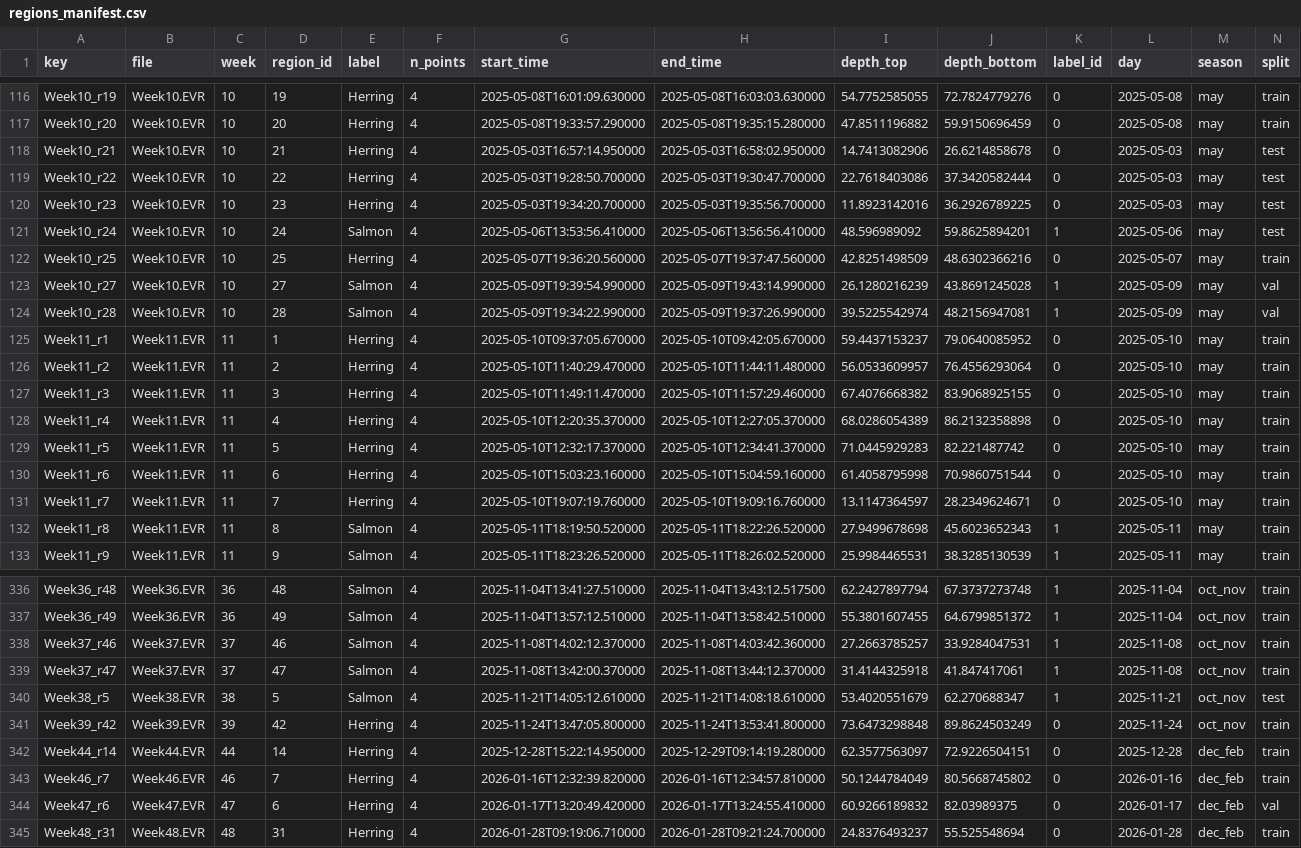
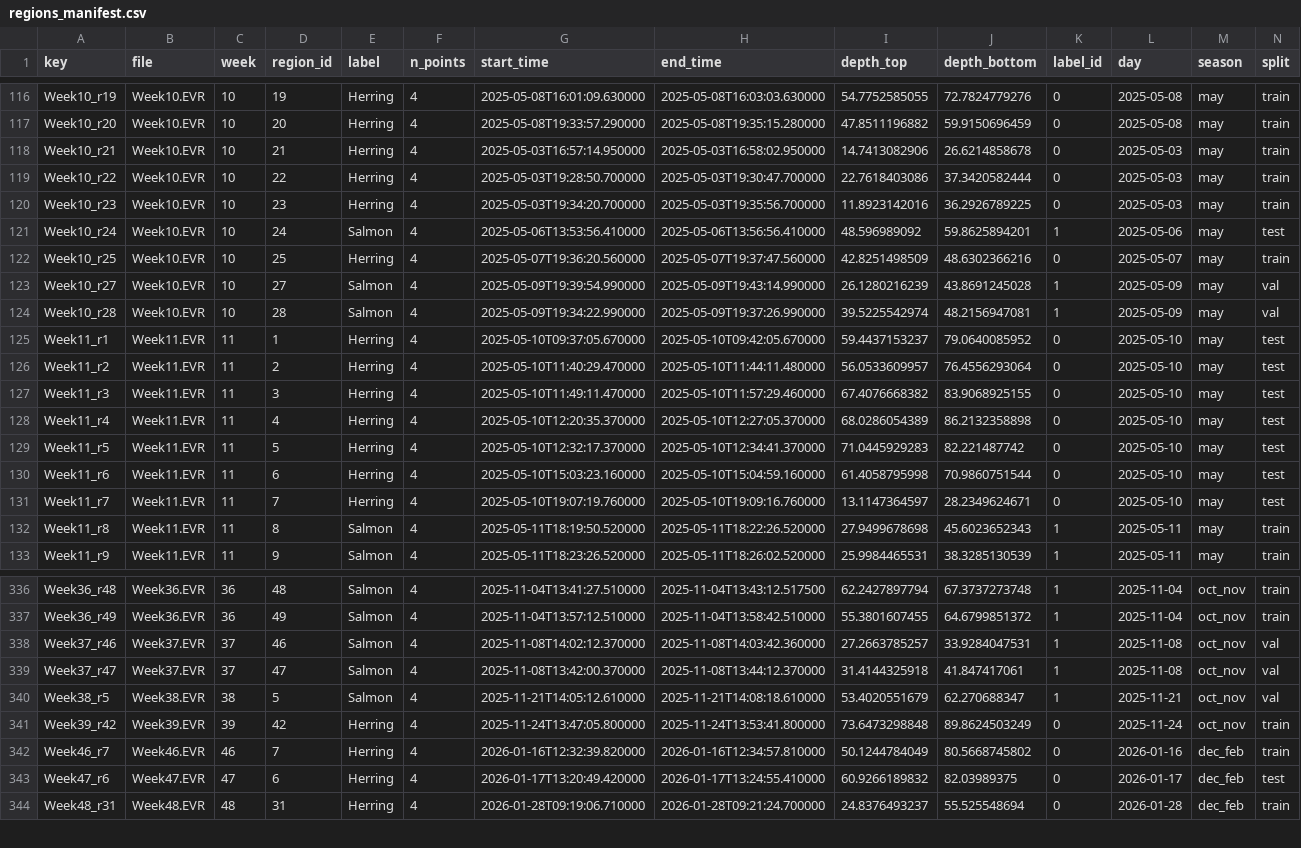
Before and after one commit to livycoolcat/where-has-my-fish-gone, a CSV file: data/processed/day_season_701515/regions_manifest.csv, drawn as a sheet; only a part is shown, gaps mark what is left out; the diff covers the shown part only.

```diff
--- a/data/processed/day_season_701515/regions_manifest.csv
+++ b/data/processed/day_season_701515/regions_manifest.csv
@@ -117,5 +117,5 @@ Week10_r19,Week10.EVR,10,19,Herring,4,2025-05-08T16:01:09.630000,2025-05-08T16:0
 Week10_r20,Week10.EVR,10,20,Herring,4,2025-05-08T19:33:57.290000,2025-05-08T19:35:15.280000,47.8511196882,59.9150696459,0,2025-05-08,may,train
-Week10_r21,Week10.EVR,10,21,Herring,4,2025-05-03T16:57:14.950000,2025-05-03T16:58:02.950000,14.7413082906,26.6214858678,0,2025-05-03,may,test
-Week10_r22,Week10.EVR,10,22,Herring,4,2025-05-03T19:28:50.700000,2025-05-03T19:30:47.700000,22.7618403086,37.3420582444,0,2025-05-03,may,test
-Week10_r23,Week10.EVR,10,23,Herring,4,2025-05-03T19:34:20.700000,2025-05-03T19:35:56.700000,11.8923142016,36.2926789225,0,2025-05-03,may,test
+Week10_r21,Week10.EVR,10,21,Herring,4,2025-05-03T16:57:14.950000,2025-05-03T16:58:02.950000,14.7413082906,26.6214858678,0,2025-05-03,may,train
+Week10_r22,Week10.EVR,10,22,Herring,4,2025-05-03T19:28:50.700000,2025-05-03T19:30:47.700000,22.7618403086,37.3420582444,0,2025-05-03,may,train
+Week10_r23,Week10.EVR,10,23,Herring,4,2025-05-03T19:34:20.700000,2025-05-03T19:35:56.700000,11.8923142016,36.2926789225,0,2025-05-03,may,train
 Week10_r24,Week10.EVR,10,24,Salmon,4,2025-05-06T13:53:56.410000,2025-05-06T13:56:56.410000,48.596989092,59.8625894201,1,2025-05-06,may,test
@@ -124,9 +124,9 @@ Week10_r27,Week10.EVR,10,27,Salmon,4,2025-05-09T19:39:54.990000,2025-05-09T19:43
 Week10_r28,Week10.EVR,10,28,Salmon,4,2025-05-09T19:34:22.990000,2025-05-09T19:37:26.990000,39.5225542974,48.2156947081,1,2025-05-09,may,val
-Week11_r1,Week11.EVR,11,1,Herring,4,2025-05-10T09:37:05.670000,2025-05-10T09:42:05.670000,59.4437153237,79.0640085952,0,2025-05-10,may,train
-Week11_r2,Week11.EVR,11,2,Herring,4,2025-05-10T11:40:29.470000,2025-05-10T11:44:11.480000,56.0533609957,76.4556293064,0,2025-05-10,may,train
-Week11_r3,Week11.EVR,11,3,Herring,4,2025-05-10T11:49:11.470000,2025-05-10T11:57:29.460000,67.4076668382,83.9068925155,0,2025-05-10,may,train
-Week11_r4,Week11.EVR,11,4,Herring,4,2025-05-10T12:20:35.370000,2025-05-10T12:27:05.370000,68.0286054389,86.2132358898,0,2025-05-10,may,train
-Week11_r5,Week11.EVR,11,5,Herring,4,2025-05-10T12:32:17.370000,2025-05-10T12:34:41.370000,71.0445929283,82.221487742,0,2025-05-10,may,train
-Week11_r6,Week11.EVR,11,6,Herring,4,2025-05-10T15:03:23.160000,2025-05-10T15:04:59.160000,61.4058795998,70.9860751544,0,2025-05-10,may,train
-Week11_r7,Week11.EVR,11,7,Herring,4,2025-05-10T19:07:19.760000,2025-05-10T19:09:16.760000,13.1147364597,28.2349624671,0,2025-05-10,may,train
+Week11_r1,Week11.EVR,11,1,Herring,4,2025-05-10T09:37:05.670000,2025-05-10T09:42:05.670000,59.4437153237,79.0640085952,0,2025-05-10,may,test
+Week11_r2,Week11.EVR,11,2,Herring,4,2025-05-10T11:40:29.470000,2025-05-10T11:44:11.480000,56.0533609957,76.4556293064,0,2025-05-10,may,test
+Week11_r3,Week11.EVR,11,3,Herring,4,2025-05-10T11:49:11.470000,2025-05-10T11:57:29.460000,67.4076668382,83.9068925155,0,2025-05-10,may,test
+Week11_r4,Week11.EVR,11,4,Herring,4,2025-05-10T12:20:35.370000,2025-05-10T12:27:05.370000,68.0286054389,86.2132358898,0,2025-05-10,may,test
+Week11_r5,Week11.EVR,11,5,Herring,4,2025-05-10T12:32:17.370000,2025-05-10T12:34:41.370000,71.0445929283,82.221487742,0,2025-05-10,may,test
+Week11_r6,Week11.EVR,11,6,Herring,4,2025-05-10T15:03:23.160000,2025-05-10T15:04:59.160000,61.4058795998,70.9860751544,0,2025-05-10,may,test
+Week11_r7,Week11.EVR,11,7,Herring,4,2025-05-10T19:07:19.760000,2025-05-10T19:09:16.760000,13.1147364597,28.2349624671,0,2025-05-10,may,test
 Week11_r8,Week11.EVR,11,8,Salmon,4,2025-05-11T18:19:50.520000,2025-05-11T18:22:26.520000,27.9499678698,45.6023652343,1,2025-05-11,may,train
@@ -337,9 +337,8 @@ Week36_r48,Week36.EVR,36,48,Salmon,4,2025-11-04T13:41:27.510000,2025-11-04T13:43
 Week36_r49,Week36.EVR,36,49,Salmon,4,2025-11-04T13:57:12.510000,2025-11-04T13:58:42.510000,55.3801607455,64.6799851372,1,2025-11-04,oct_nov,train
-Week37_r46,Week37.EVR,37,46,Salmon,4,2025-11-08T14:02:12.370000,2025-11-08T14:03:42.360000,27.2663785257,33.9284047531,1,2025-11-08,oct_nov,train
-Week37_r47,Week37.EVR,37,47,Salmon,4,2025-11-08T13:42:00.370000,2025-11-08T13:44:12.370000,31.4144325918,41.847417061,1,2025-11-08,oct_nov,train
-Week38_r5,Week38.EVR,38,5,Salmon,4,2025-11-21T14:05:12.610000,2025-11-21T14:08:18.610000,53.4020551679,62.270688347,1,2025-11-21,oct_nov,test
+Week37_r46,Week37.EVR,37,46,Salmon,4,2025-11-08T14:02:12.370000,2025-11-08T14:03:42.360000,27.2663785257,33.9284047531,1,2025-11-08,oct_nov,val
+Week37_r47,Week37.EVR,37,47,Salmon,4,2025-11-08T13:42:00.370000,2025-11-08T13:44:12.370000,31.4144325918,41.847417061,1,2025-11-08,oct_nov,val
+Week38_r5,Week38.EVR,38,5,Salmon,4,2025-11-21T14:05:12.610000,2025-11-21T14:08:18.610000,53.4020551679,62.270688347,1,2025-11-21,oct_nov,val
 Week39_r42,Week39.EVR,39,42,Herring,4,2025-11-24T13:47:05.800000,2025-11-24T13:53:41.800000,73.6473298848,89.8624503249,0,2025-11-24,oct_nov,train
-Week44_r14,Week44.EVR,44,14,Herring,4,2025-12-28T15:22:14.950000,2025-12-29T09:14:19.280000,62.3577563097,72.9226504151,0,2025-12-28,dec_feb,train
 Week46_r7,Week46.EVR,46,7,Herring,4,2026-01-16T12:32:39.820000,2026-01-16T12:34:57.810000,50.1244784049,80.5668745802,0,2026-01-16,dec_feb,train
-Week47_r6,Week47.EVR,47,6,Herring,4,2026-01-17T13:20:49.420000,2026-01-17T13:24:55.410000,60.9266189832,82.03989375,0,2026-01-17,dec_feb,val
+Week47_r6,Week47.EVR,47,6,Herring,4,2026-01-17T13:20:49.420000,2026-01-17T13:24:55.410000,60.9266189832,82.03989375,0,2026-01-17,dec_feb,test
 Week48_r31,Week48.EVR,48,31,Herring,4,2026-01-28T09:19:06.710000,2026-01-28T09:21:24.700000,24.8376493237,55.525548694,0,2026-01-28,dec_feb,train
```
Also changed, not shown: 120 edited cells elsewhere in this file, data/processed/day_season_602020/regions_manifest.csv, data/processed/random_species_701515/regions_manifest.csv, 30 other files.
